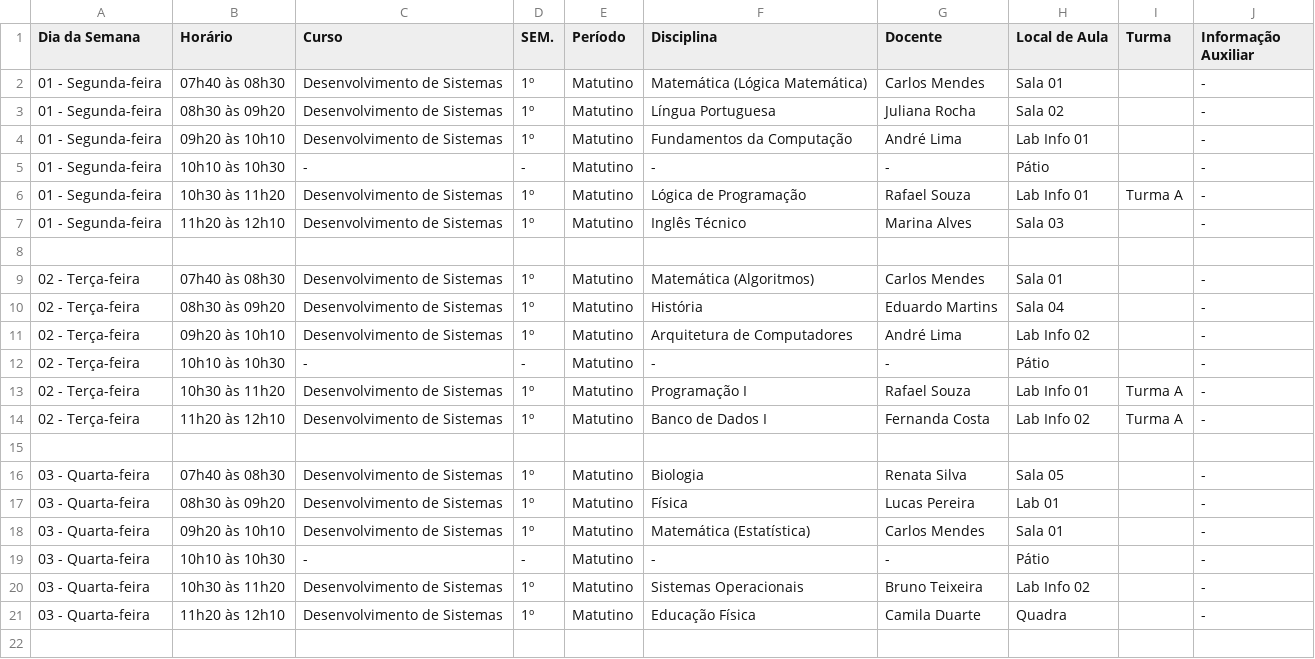
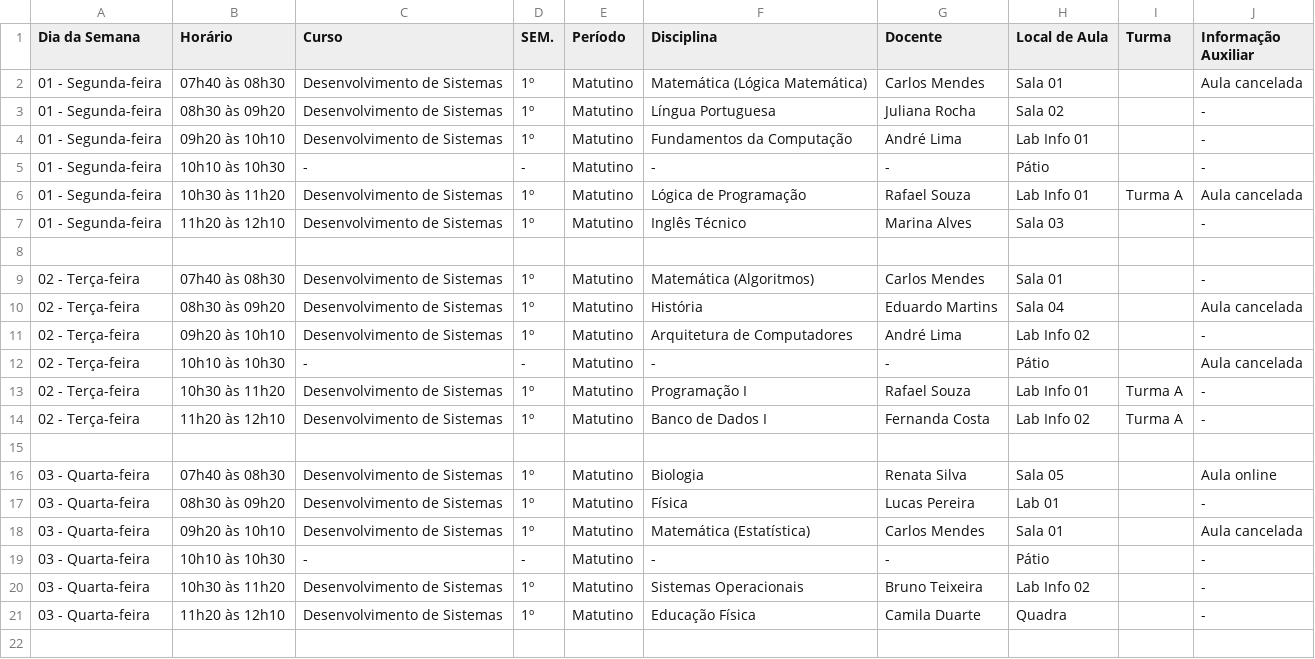
Before and after one commit to GERALTdTATUI/F132Horarios, a CSV file: exemple_sources/grade.csv, drawn as a sheet; only a part is shown; the diff covers the shown part only.

```diff
--- a/exemple_sources/grade.csv
+++ b/exemple_sources/grade.csv
@@ -1,3 +1,3 @@
 Dia da Semana,Horário,Curso,SEM.,Período,Disciplina,Docente,Local de Aula,Turma,Informação Auxiliar
-01 - Segunda-feira,07h40 às 08h30,Desenvolvimento de Sistemas,1º,Matutino,Matemática (Lógica Matemática),Carlos Mendes,Sala 01,,-
+01 - Segunda-feira,07h40 às 08h30,Desenvolvimento de Sistemas,1º,Matutino,Matemática (Lógica Matemática),Carlos Mendes,Sala 01,,Aula cancelada
 01 - Segunda-feira,08h30 às 09h20,Desenvolvimento de Sistemas,1º,Matutino,Língua Portuguesa,Juliana Rocha,Sala 02,,-
@@ -5,3 +5,3 @@
 01 - Segunda-feira,10h10 às 10h30,-,-,Matutino,-,-,Pátio,,-
-01 - Segunda-feira,10h30 às 11h20,Desenvolvimento de Sistemas,1º,Matutino,Lógica de Programação,Rafael Souza,Lab Info 01,Turma A,-
+01 - Segunda-feira,10h30 às 11h20,Desenvolvimento de Sistemas,1º,Matutino,Lógica de Programação,Rafael Souza,Lab Info 01,Turma A,Aula cancelada
 01 - Segunda-feira,11h20 às 12h10,Desenvolvimento de Sistemas,1º,Matutino,Inglês Técnico,Marina Alves,Sala 03,,-
@@ -9,5 +9,5 @@
 02 - Terça-feira,07h40 às 08h30,Desenvolvimento de Sistemas,1º,Matutino,Matemática (Algoritmos),Carlos Mendes,Sala 01,,-
-02 - Terça-feira,08h30 às 09h20,Desenvolvimento de Sistemas,1º,Matutino,História,Eduardo Martins,Sala 04,,-
+02 - Terça-feira,08h30 às 09h20,Desenvolvimento de Sistemas,1º,Matutino,História,Eduardo Martins,Sala 04,,Aula cancelada
 02 - Terça-feira,09h20 às 10h10,Desenvolvimento de Sistemas,1º,Matutino,Arquitetura de Computadores,André Lima,Lab Info 02,,-
-02 - Terça-feira,10h10 às 10h30,-,-,Matutino,-,-,Pátio,,-
+02 - Terça-feira,10h10 às 10h30,-,-,Matutino,-,-,Pátio,,Aula cancelada
 02 - Terça-feira,10h30 às 11h20,Desenvolvimento de Sistemas,1º,Matutino,Programação I,Rafael Souza,Lab Info 01,Turma A,-
@@ -15,5 +15,5 @@
 ,,,,,,,,,
-03 - Quarta-feira,07h40 às 08h30,Desenvolvimento de Sistemas,1º,Matutino,Biologia,Renata Silva,Sala 05,,-
+03 - Quarta-feira,07h40 às 08h30,Desenvolvimento de Sistemas,1º,Matutino,Biologia,Renata Silva,Sala 05,,Aula online
 03 - Quarta-feira,08h30 às 09h20,Desenvolvimento de Sistemas,1º,Matutino,Física,Lucas Pereira,Lab 01,,-
-03 - Quarta-feira,09h20 às 10h10,Desenvolvimento de Sistemas,1º,Matutino,Matemática (Estatística),Carlos Mendes,Sala 01,,-
+03 - Quarta-feira,09h20 às 10h10,Desenvolvimento de Sistemas,1º,Matutino,Matemática (Estatística),Carlos Mendes,Sala 01,,Aula cancelada
 03 - Quarta-feira,10h10 às 10h30,-,-,Matutino,-,-,Pátio,,-
```
Also changed, not shown: 23 edited cells elsewhere in this file, exemple_sources/agendas.tsv, 1 other file.
